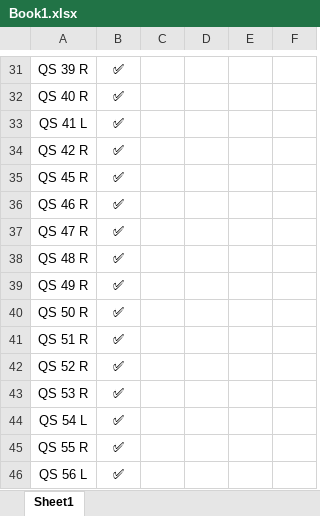
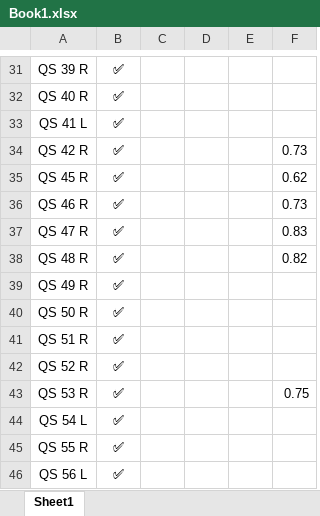
Before and after one commit to amirhdre/BSc-Thesis, an Excel workbook: Book1.xlsx, sheet Sheet1, drawn as a sheet; only a part is shown, gaps mark what is left out; values as stored, in another font and other column widths than the file's, no borders; the diff names each change by its address in the sheet, - before the commit and + after, or states it on an @@ line.

```diff
--- a/Book1.xlsx (sheet Sheet1)
+++ b/Book1.xlsx (sheet Sheet1)
-F34: (empty)
+F34: 0.73
-F35: (empty)
+F35: 0.62
-F36: (empty)
+F36: 0.73
-F37: (empty)
+F37: 0.83
-F38: (empty)
+F38: 0.82
-F43: (empty)
+F43: 0.75
```
Also changed, not shown: 8 other files.
